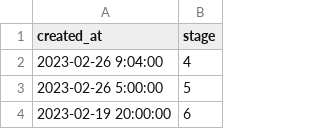
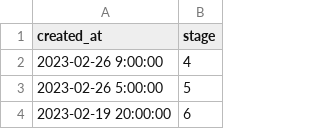
Before and after one commit to sixhobbits/unofficialeskom.com, a CSV file: loadshedding.csv, drawn as a sheet; only a part is shown.

Commit message:
update

```diff
--- a/loadshedding.csv
+++ b/loadshedding.csv
@@ -1,3 +1,3 @@
 "created_at","stage"
-"2023-02-26 9:04:00","4"
+"2023-02-26 9:00:00","4"
 "2023-02-26 5:00:00","5"
```
